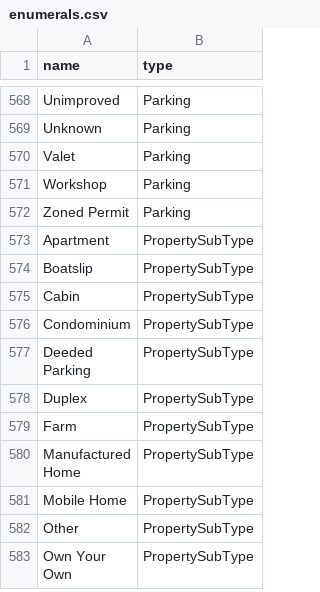
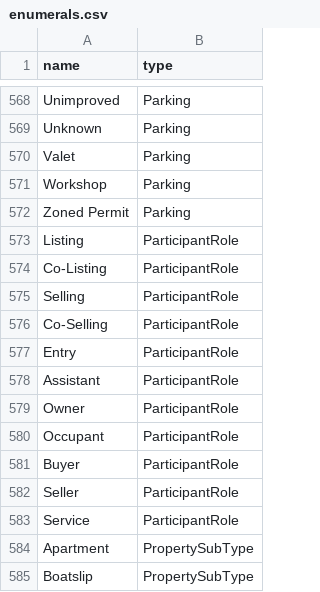
Before and after one commit to arcticleo/reso_syndication_legacy, a CSV file: lib/generators/rets_data/templates/enumerals.csv, drawn as a sheet; only a part is shown, gaps mark what is left out; the shorter side is filled out with more unchanged rows.

Commit message:
Added ParticipantRole.

```diff
--- a/lib/generators/rets_data/templates/enumerals.csv
+++ b/lib/generators/rets_data/templates/enumerals.csv
@@ -572,2 +572,13 @@ Workshop,Parking
 Zoned Permit,Parking
+Listing,ParticipantRole
+Co-Listing,ParticipantRole
+Selling,ParticipantRole
+Co-Selling,ParticipantRole
+Entry,ParticipantRole
+Assistant,ParticipantRole
+Owner,ParticipantRole
+Occupant,ParticipantRole
+Buyer,ParticipantRole
+Seller,ParticipantRole
+Service,ParticipantRole
 Apartment,PropertySubType
```
Also changed, not shown: 6 other files.
